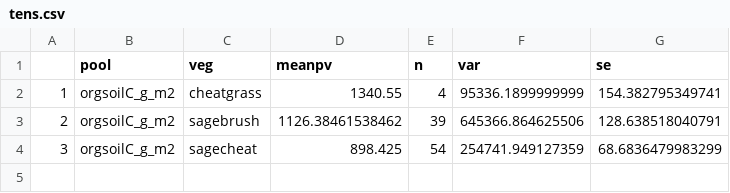
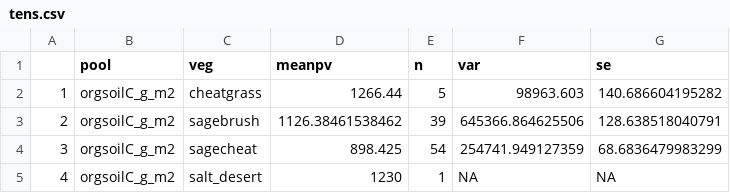
Before and after one commit to nagyrc/C_fire_invasives, a CSV file: results/tens.csv, drawn as a sheet.

Commit message:
update

```diff
--- a/results/tens.csv
+++ b/results/tens.csv
@@ -1,4 +1,5 @@
 "","pool","veg","meanpv","n","var","se"
-"1","orgsoilC_g_m2","cheatgrass",1340.55,4,95336.1899999999,154.382795349741
+"1","orgsoilC_g_m2","cheatgrass",1266.44,5,98963.603,140.686604195282
 "2","orgsoilC_g_m2","sagebrush",1126.38461538462,39,645366.864625506,128.638518040791
 "3","orgsoilC_g_m2","sagecheat",898.425,54,254741.949127359,68.6836479983299
+"4","orgsoilC_g_m2","salt_desert",1230,1,NA,NA
```
